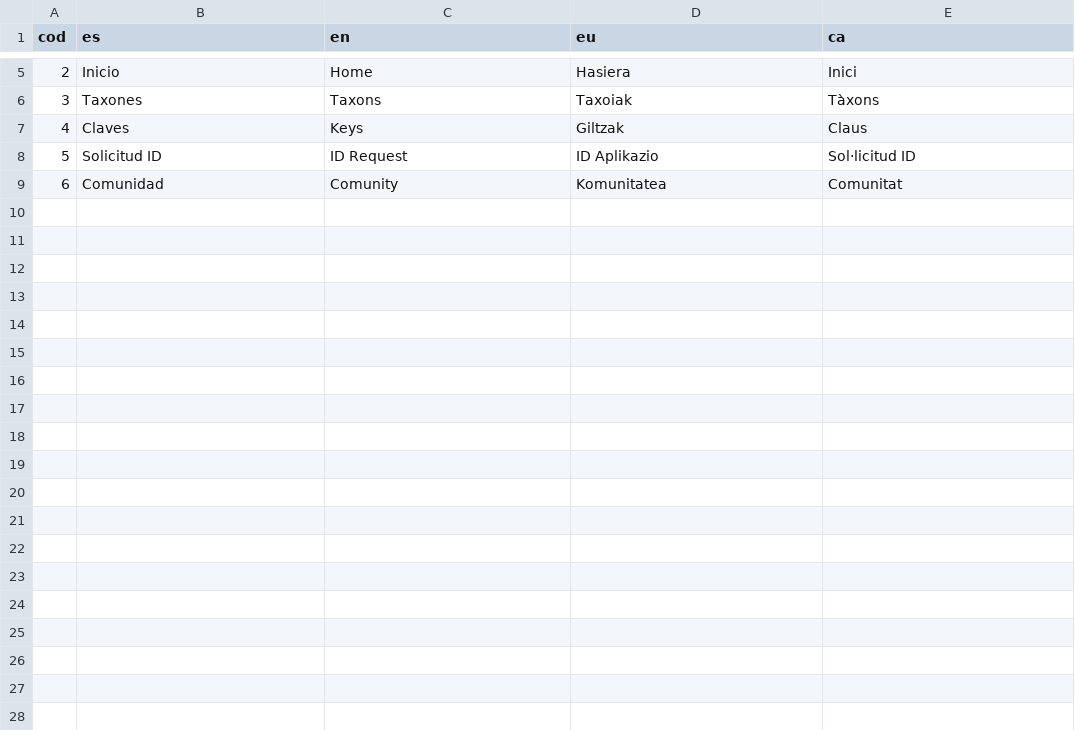
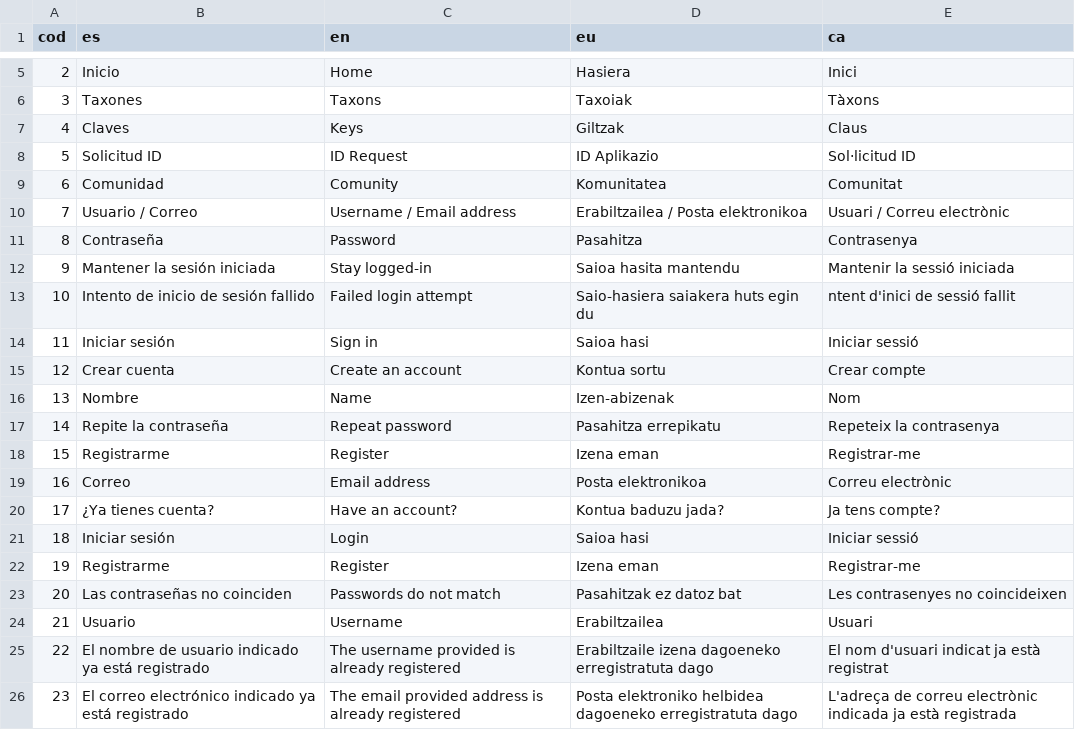
Before and after one commit to TAXO-GG/Frontend, a CSV file: lang.csv, drawn as a sheet; only a part is shown, gaps mark what is left out; the diff names each change by its address in the sheet, - before the commit and + after, or states it on an @@ line.

```diff
--- a/lang.csv
+++ b/lang.csv
+row 10: 7 | Usuario / Correo | Username / Email address | Erabiltzailea / Posta elektronikoa | Usuari / Correu electrònic
+row 11: 8 | Contraseña | Password | Pasahitza | Contrasenya
+row 12: 9 | Mantener la sesión iniciada | Stay logged-in | Saioa hasita mantendu | Mantenir la sessió iniciada
+row 13: 10 | Intento de inicio de sesión fallido | Failed login attempt | Saio-hasiera saiakera huts egin du | ntent d'inici de sessió fallit
+row 14: 11 | Iniciar sesión | Sign in | Saioa hasi | Iniciar sessió
+row 15: 12 | Crear cuenta | Create an account | Kontua sortu | Crear compte
+row 16: 13 | Nombre | Name | Izen-abizenak | Nom
+row 17: 14 | Repite la contraseña | Repeat password | Pasahitza errepikatu | Repeteix la contrasenya
+row 18: 15 | Registrarme | Register | Izena eman | Registrar-me
+row 19: 16 | Correo | Email address | Posta elektronikoa | Correu electrònic
+row 20: 17 | ¿Ya tienes cuenta? | Have an account? | Kontua baduzu jada? | Ja tens compte?
+row 21: 18 | Iniciar sesión | Login | Saioa hasi | Iniciar sessió
+row 22: 19 | Registrarme | Register | Izena eman | Registrar-me
+row 23: 20 | Las contraseñas no coinciden | Passwords do not match | Pasahitzak ez datoz bat | Les contrasenyes no coincideixen
+row 24: 21 | Usuario | Username | Erabiltzailea | Usuari
+row 25: 22 | El nombre de usuario indicado ya está registrado | The username provided is already registered | Erabiltzaile izena dagoeneko erregistratuta dago | El nom d'usuari indicat ja està registrat
+row 26: 23 | El correo electrónico indicado ya está registrado | The email provided address is already registered | Posta elektroniko helbidea dagoeneko erregistratuta dago | L'adreça de correu electrònic indicada ja està registrada
```
Also changed, not shown: 7 other files.
